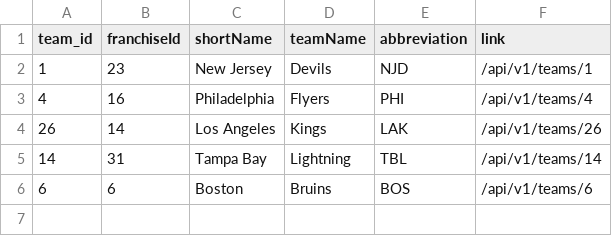
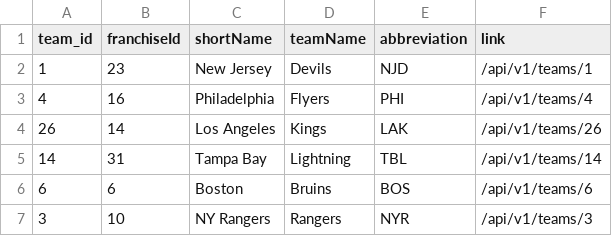
Before and after one commit to nmcolome/cross_check, a CSV file: data/team_fixture.csv, drawn as a sheet.

Commit message:
Add line to team_fixture- change tests, refactor #best_offense

```diff
--- a/data/team_fixture.csv
+++ b/data/team_fixture.csv
@@ -6 +6,2 @@
 "6","6","Boston","Bruins","BOS","/api/v1/teams/6"
+"3","10","NY Rangers","Rangers","NYR","/api/v1/teams/3"
```
Also changed, not shown: 5 other files.
